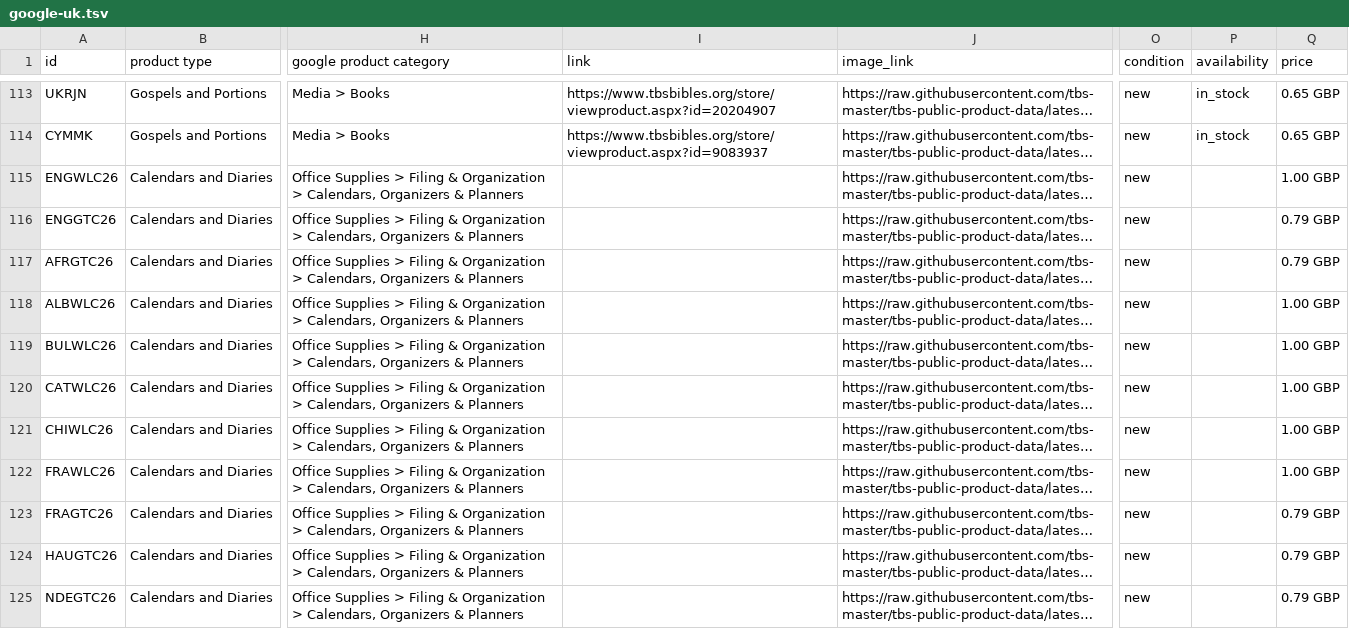
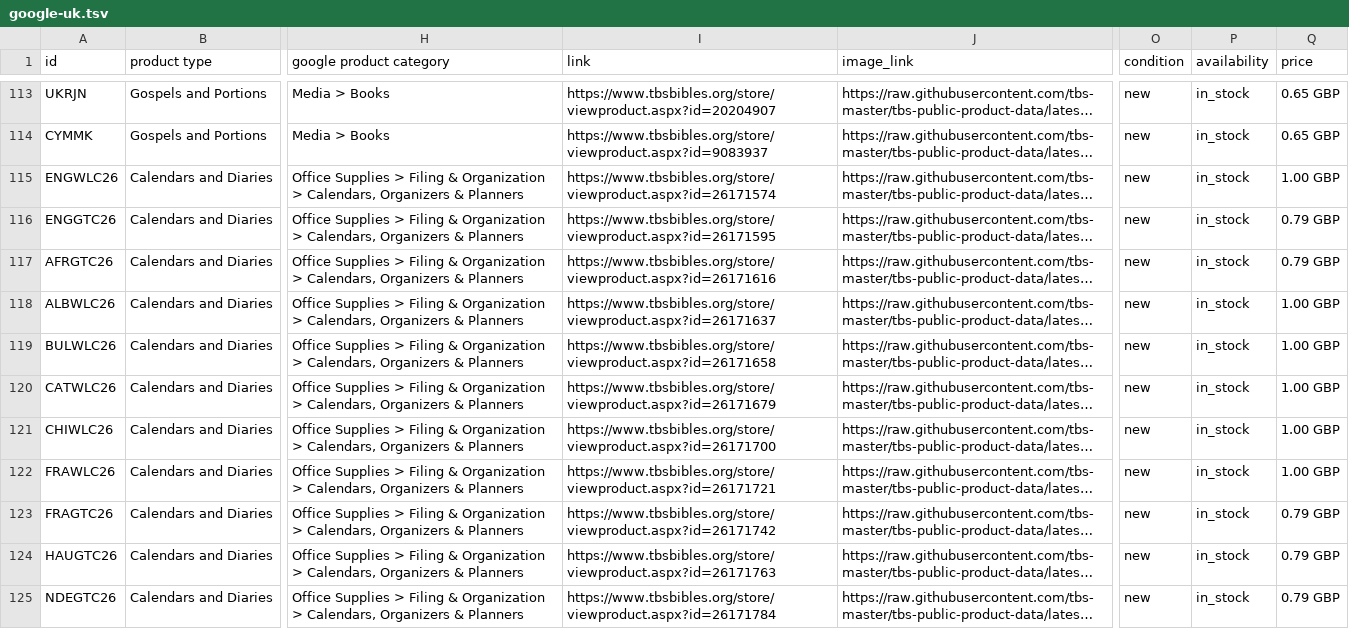
Before and after one commit to tbs-master/tbs-public-product-data, a TSV file: google-uk.tsv, drawn as a sheet; only a part is shown, gaps mark what is left out; long unchanged cells end in …; the diff covers the shown part only; the diff names each change by its address in the sheet, - before the commit and + after, or states it on an @@ line.

```diff
--- a/google-uk.tsv
+++ b/google-uk.tsv
-I115 (link): (empty)
+I115 (link): https://www.tbsbibles.org/store/viewproduct.aspx?id=26171574
-P115:P125 (availability): (empty)
+P115:P125 (availability): in_stock
-I116 (link): (empty)
+I116 (link): https://www.tbsbibles.org/store/viewproduct.aspx?id=26171595
-I117 (link): (empty)
+I117 (link): https://www.tbsbibles.org/store/viewproduct.aspx?id=26171616
-I118 (link): (empty)
+I118 (link): https://www.tbsbibles.org/store/viewproduct.aspx?id=26171637
-I119 (link): (empty)
+I119 (link): https://www.tbsbibles.org/store/viewproduct.aspx?id=26171658
-I120 (link): (empty)
+I120 (link): https://www.tbsbibles.org/store/viewproduct.aspx?id=26171679
-I121 (link): (empty)
+I121 (link): https://www.tbsbibles.org/store/viewproduct.aspx?id=26171700
-I122 (link): (empty)
+I122 (link): https://www.tbsbibles.org/store/viewproduct.aspx?id=26171721
-I123 (link): (empty)
+I123 (link): https://www.tbsbibles.org/store/viewproduct.aspx?id=26171742
-I124 (link): (empty)
+I124 (link): https://www.tbsbibles.org/store/viewproduct.aspx?id=26171763
-I125 (link): (empty)
+I125 (link): https://www.tbsbibles.org/store/viewproduct.aspx?id=26171784
```
Also changed, not shown: 20 edited cells elsewhere in this file, 2 other files.
